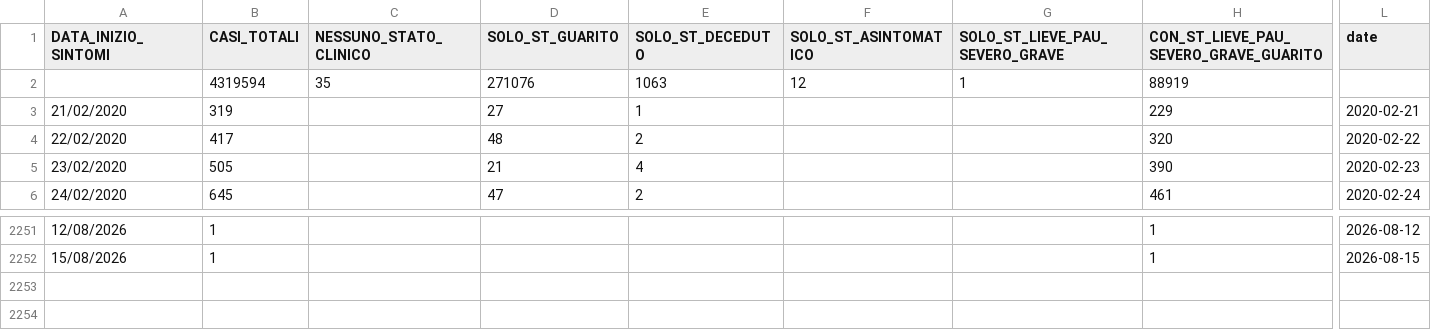
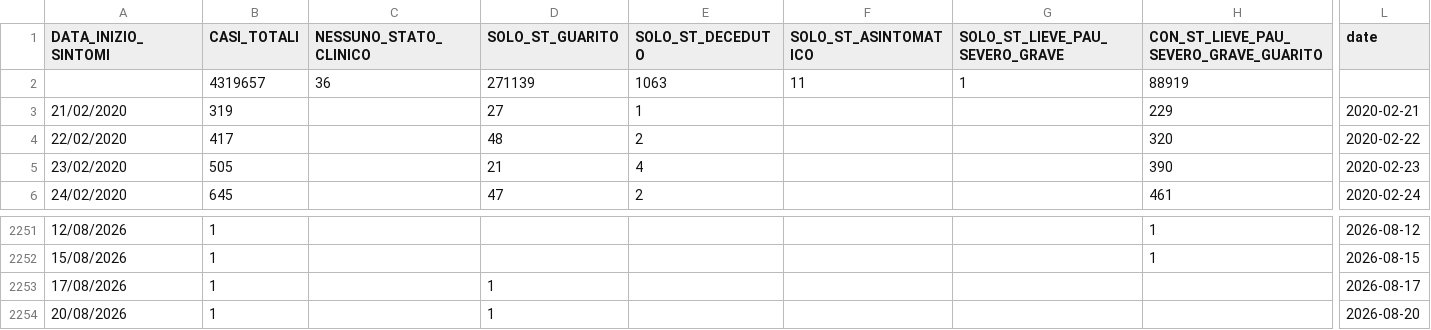
Before and after one commit to SlasherX23/covid19italia, a CSV file: webservices/regioneLombardiaStatiClinici/processing/regioneLombardiaStatiClinici.csv, drawn as a sheet; only a part is shown, gaps mark what is left out; rows hold the shown columns only; the diff names each change by its address in the sheet, - before the commit and + after, or states it on an @@ line.

```diff
--- a/webservices/regioneLombardiaStatiClinici/processing/regioneLombardiaStatiClinici.csv
+++ b/webservices/regioneLombardiaStatiClinici/processing/regioneLombardiaStatiClinici.csv
-B2 (CASI_TOTALI): 4319594
+B2 (CASI_TOTALI): 4319657
-C2 (NESSUNO_STATO_CLINICO): 35
+C2 (NESSUNO_STATO_CLINICO): 36
-D2 (SOLO_ST_GUARITO): 271076
+D2 (SOLO_ST_GUARITO): 271139
-F2 (SOLO_ST_ASINTOMATICO): 12
+F2 (SOLO_ST_ASINTOMATICO): 11
+row 2253: 17/08/2026 | 1 |  | 1 |  |  |  |  | 2026-08-17
+row 2254: 20/08/2026 | 1 |  | 1 |  |  |  |  | 2026-08-20
```
Also changed, not shown: 1 other file.
